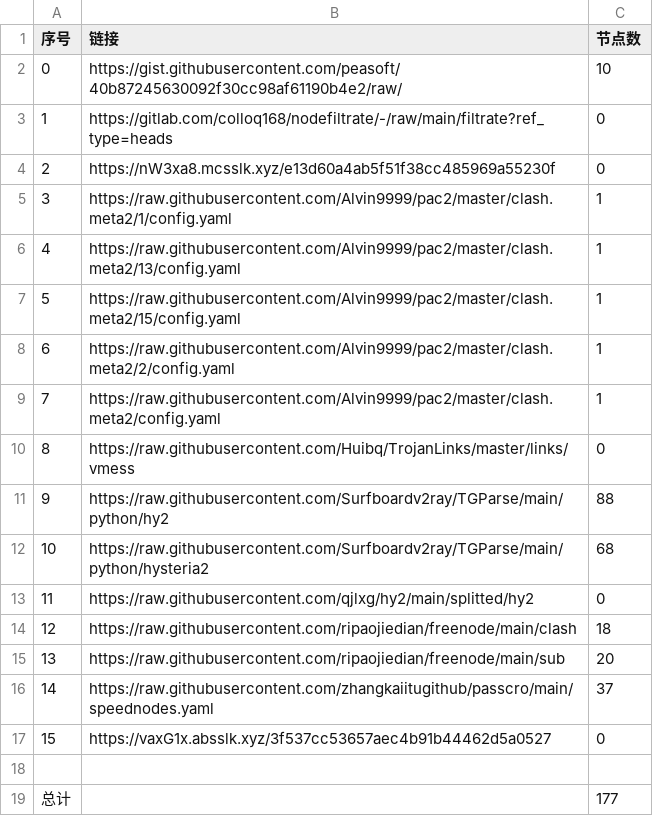
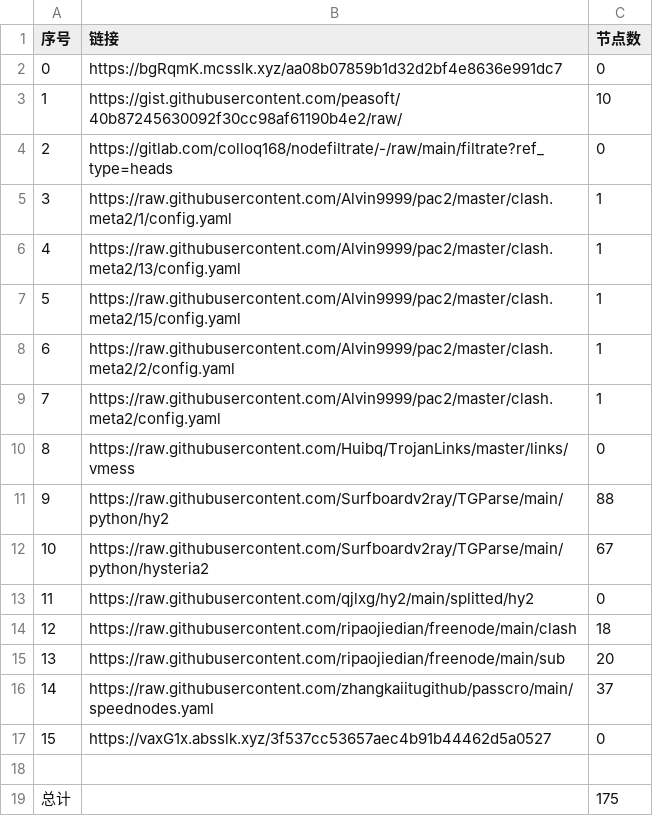
Before and after one commit to AlabasterStone/NoMoreWalls, a CSV file: list_result.csv, drawn as a sheet.

```diff
--- a/list_result.csv
+++ b/list_result.csv
@@ -1,5 +1,5 @@
 序号,链接,节点数
-0,https://gist.githubusercontent.com/peasoft/40b87245630092f30cc98af61190b4e2/raw/,10
-1,https://gitlab.com/colloq168/nodefiltrate/-/raw/main/filtrate?ref_type=heads,0
-2,https://nW3xa8.mcsslk.xyz/e13d60a4ab5f51f38cc485969a55230f,0
+0,https://bgRqmK.mcsslk.xyz/aa08b07859b1d32d2bf4e8636e991dc7,0
+1,https://gist.githubusercontent.com/peasoft/40b87245630092f30cc98af61190b4e2/raw/,10
+2,https://gitlab.com/colloq168/nodefiltrate/-/raw/main/filtrate?ref_type=heads,0
 3,https://raw.githubusercontent.com/Alvin9999/pac2/master/clash.meta2/1/config.yaml,1
@@ -11,3 +11,3 @@
 9,https://raw.githubusercontent.com/Surfboardv2ray/TGParse/main/python/hy2,88
-10,https://raw.githubusercontent.com/Surfboardv2ray/TGParse/main/python/hysteria2,68
+10,https://raw.githubusercontent.com/Surfboardv2ray/TGParse/main/python/hysteria2,67
 11,https://raw.githubusercontent.com/qjlxg/hy2/main/splitted/hy2,0
@@ -18,2 +18,2 @@
 
-总计,,177
+总计,,175
```
Also changed, not shown: 6 other files.
